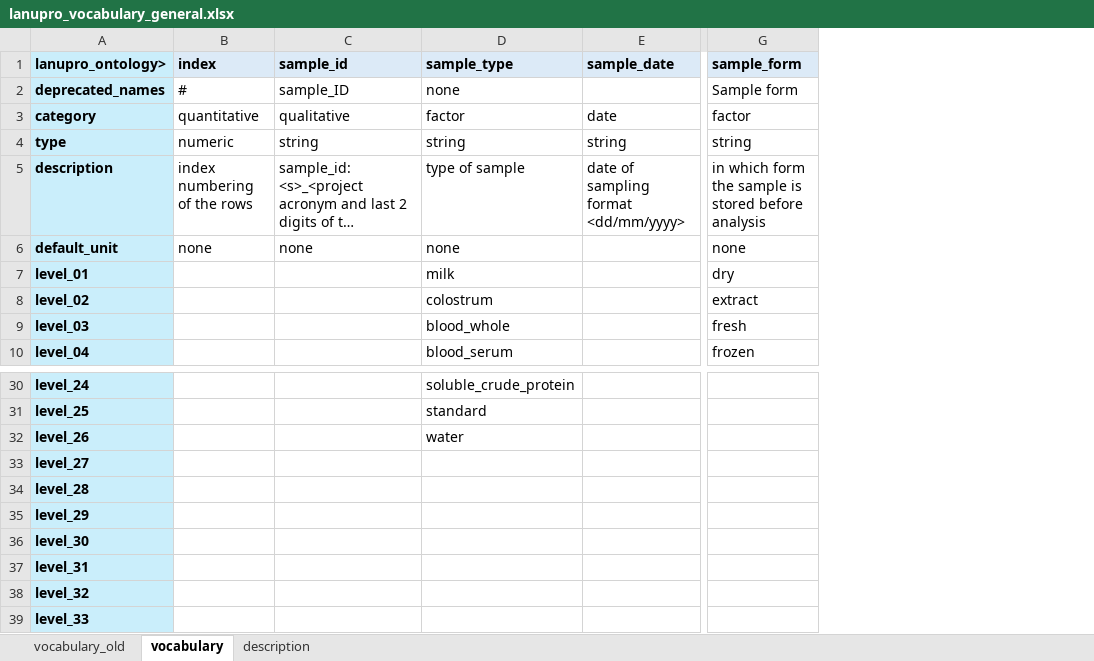
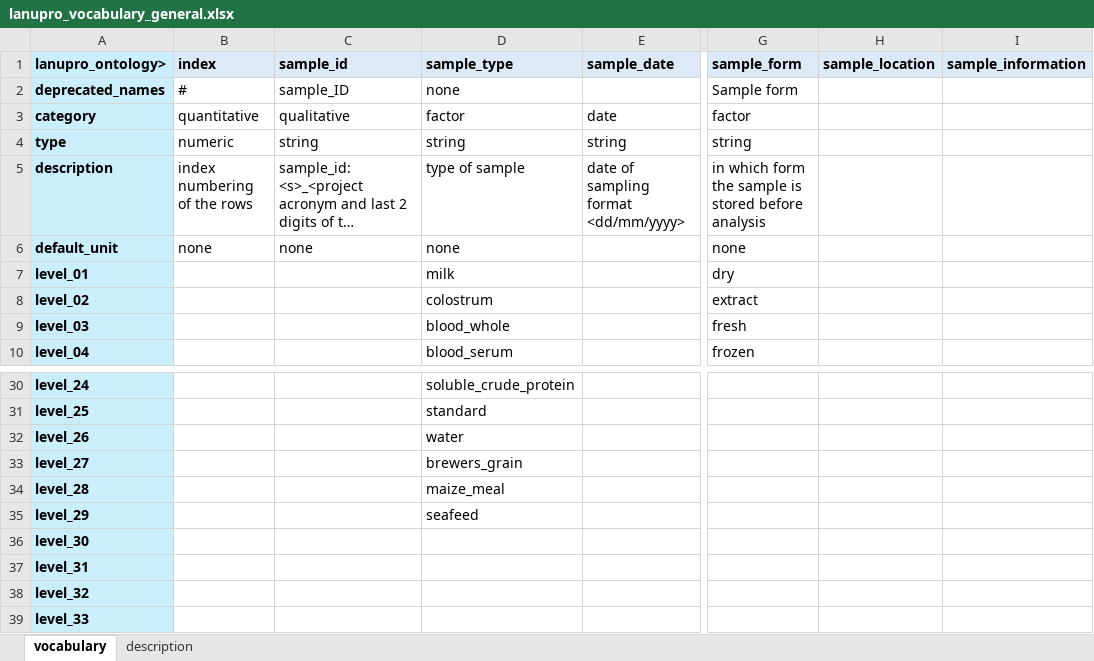
Before and after one commit to lanupro-analytics/lanupro_vocabulary, an Excel workbook: data/raw_results/lanupro_vocabulary_general.xlsx, sheet vocabulary, drawn as a sheet; only a part is shown, gaps mark what is left out; long unchanged cells end in …; values as stored, in another font and other column widths than the file's, no borders; the diff names each change by its address in the sheet, - before the commit and + after, or states it on an @@ line.

```diff
--- a/data/raw_results/lanupro_vocabulary_general.xlsx (sheet vocabulary)
+++ b/data/raw_results/lanupro_vocabulary_general.xlsx (sheet vocabulary)
-sheet tab: vocabulary_old
+column H (sample_location), empty
+column I (sample_information), empty
-D33 (sample_type): (empty)
+D33 (sample_type): brewers_grain
-D34 (sample_type): (empty)
+D34 (sample_type): maize_meal
-D35 (sample_type): (empty)
+D35 (sample_type): seafeed
```
Also changed, not shown: data/raw_results/lanupro_vocabulary_incubations.xlsx.
